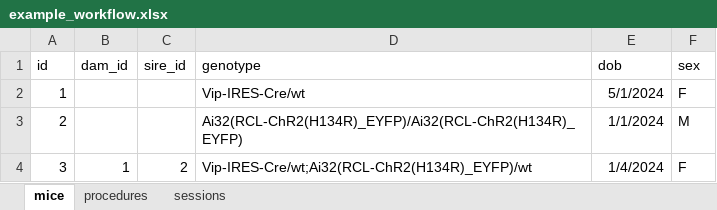
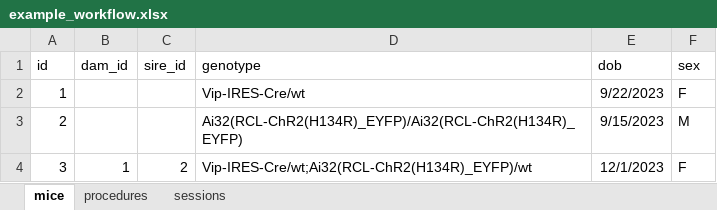
Before and after one commit to AllenNeuralDynamics/aind-data-schema, an Excel workbook: docs/source/example_workflow/example_workflow.xlsx, sheet mice, drawn as a sheet; values as stored, in another font and other column widths than the file's, no borders; the diff names each change by its address in the sheet, - before the commit and + after, or states it on an @@ line.

```diff
--- a/docs/source/example_workflow/example_workflow.xlsx (sheet mice)
+++ b/docs/source/example_workflow/example_workflow.xlsx (sheet mice)
-E2 (dob): 5/1/2024
+E2 (dob): 9/22/2023
-E3 (dob): 1/1/2024
+E3 (dob): 9/15/2023
-E4 (dob): 1/4/2024
+E4 (dob): 12/1/2023
```
Also changed, not shown: sheet sessions, sheet procedures, 1 other file.
